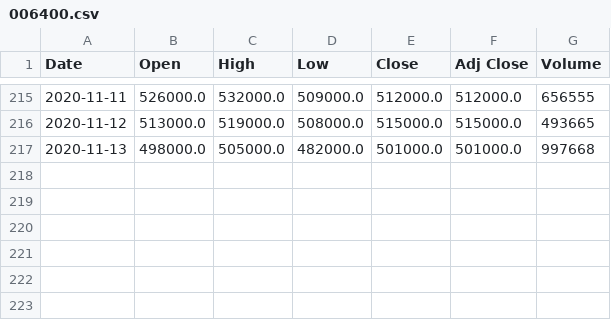
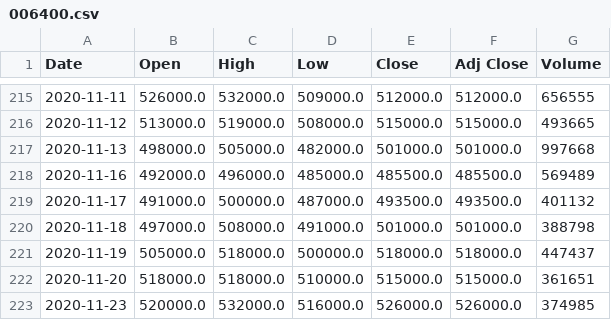
Before and after one commit to ckdgus0204/new_ant, a CSV file: data/006400.csv, drawn as a sheet; only a part is shown, gaps mark what is left out; the diff names each change by its address in the sheet, - before the commit and + after, or states it on an @@ line.

```diff
--- a/data/006400.csv
+++ b/data/006400.csv
+row 218: 2020-11-16 | 492000.0 | 496000.0 | 485000.0 | 485500.0 | 485500.0 | 569489
+row 219: 2020-11-17 | 491000.0 | 500000.0 | 487000.0 | 493500.0 | 493500.0 | 401132
+row 220: 2020-11-18 | 497000.0 | 508000.0 | 491000.0 | 501000.0 | 501000.0 | 388798
+row 221: 2020-11-19 | 505000.0 | 518000.0 | 500000.0 | 518000.0 | 518000.0 | 447437
+row 222: 2020-11-20 | 518000.0 | 518000.0 | 510000.0 | 515000.0 | 515000.0 | 361651
+row 223: 2020-11-23 | 520000.0 | 532000.0 | 516000.0 | 526000.0 | 526000.0 | 374985
```
Also changed, not shown: data/005380.csv, data/005490.csv, 28 other files.
